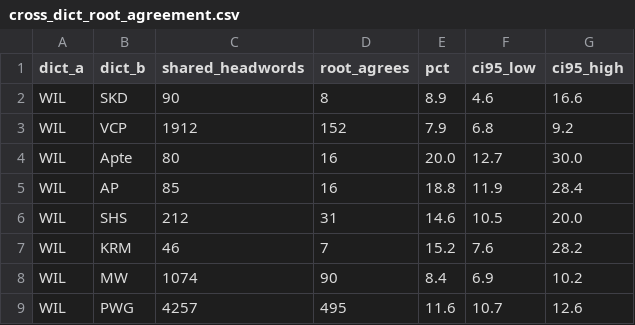
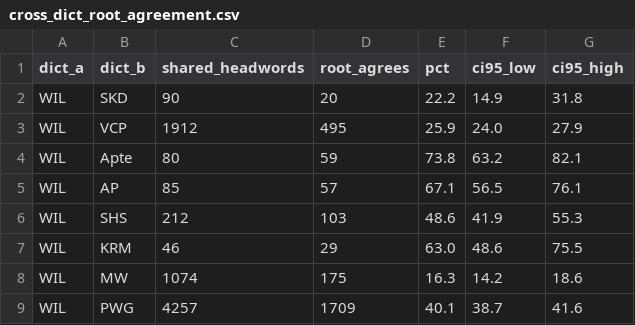
Before and after one commit to sanskrit-lexicon/csl-orig, a CSV file: v02/etymology_stats/cross_dict_root_agreement.csv, drawn as a sheet; only a part is shown; the diff covers the shown part only.

```diff
--- a/v02/etymology_stats/cross_dict_root_agreement.csv
+++ b/v02/etymology_stats/cross_dict_root_agreement.csv
@@ -1,9 +1,9 @@
 dict_a,dict_b,shared_headwords,root_agrees,pct,ci95_low,ci95_high
-WIL,SKD,90,8,8.9,4.6,16.6
-WIL,VCP,1912,152,7.9,6.8,9.2
-WIL,Apte,80,16,20.0,12.7,30.0
-WIL,AP,85,16,18.8,11.9,28.4
-WIL,SHS,212,31,14.6,10.5,20.0
-WIL,KRM,46,7,15.2,7.6,28.2
-WIL,MW,1074,90,8.4,6.9,10.2
-WIL,PWG,4257,495,11.6,10.7,12.6
+WIL,SKD,90,20,22.2,14.9,31.8
+WIL,VCP,1912,495,25.9,24.0,27.9
+WIL,Apte,80,59,73.8,63.2,82.1
+WIL,AP,85,57,67.1,56.5,76.1
+WIL,SHS,212,103,48.6,41.9,55.3
+WIL,KRM,46,29,63.0,48.6,75.5
+WIL,MW,1074,175,16.3,14.2,18.6
+WIL,PWG,4257,1709,40.1,38.7,41.6
```
Also changed, not shown: 4 edited cells elsewhere in this file, v02/etymology_stats/cross_dict_root_agreement_strict.csv, 9 other files.
